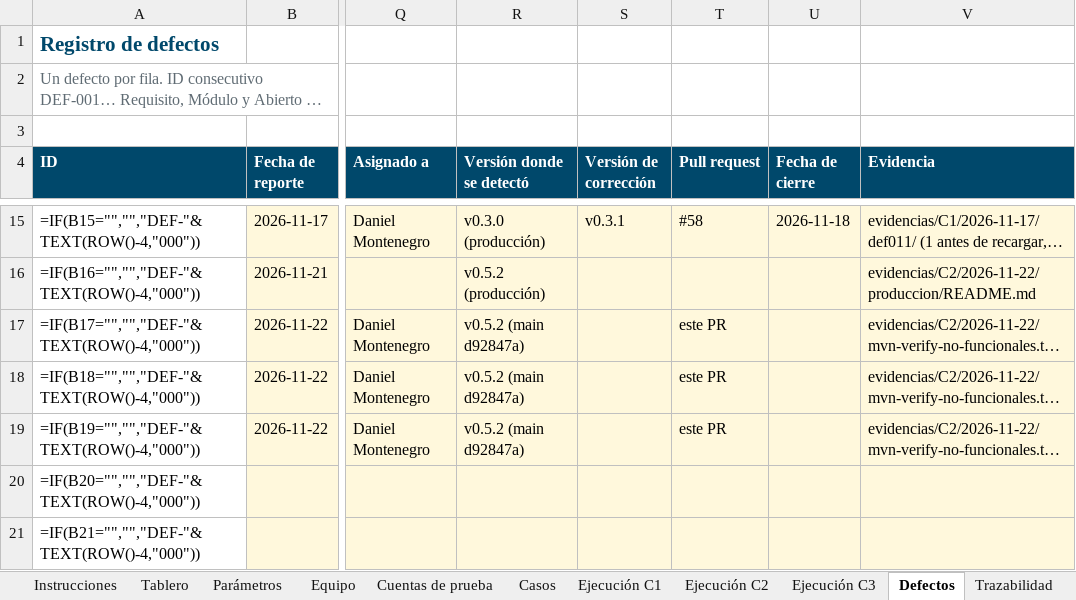
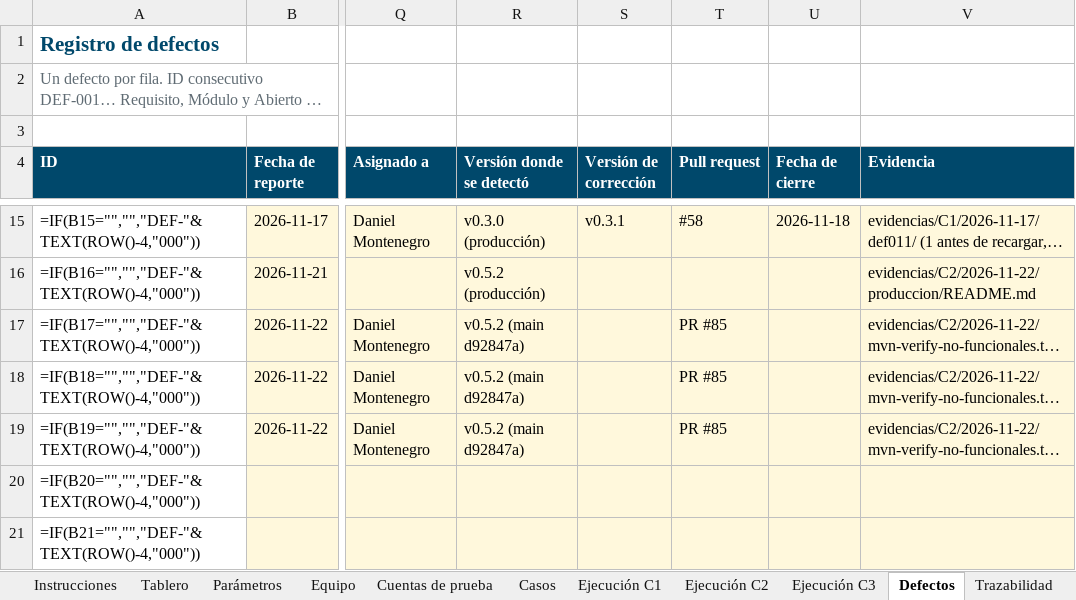
Before and after one commit to Daniel0442123/QuienLoTiene, an Excel workbook: docs/pruebas/entregables/Libro-Control-QA-QuienLoTiene-v1.0.xlsx, sheet Defectos, drawn as a sheet; only a part is shown, gaps mark what is left out; long unchanged cells end in …; values as stored, in another font and other column widths than the file's, no borders; formulas without a stored value are shown as written; the diff names each change by its address in the sheet, - before the commit and + after, or states it on an @@ line.

```diff
--- a/docs/pruebas/entregables/Libro-Control-QA-QuienLoTiene-v1.0.xlsx (sheet Defectos)
+++ b/docs/pruebas/entregables/Libro-Control-QA-QuienLoTiene-v1.0.xlsx (sheet Defectos)
-T17:T19 (Pull request): este PR
+T17:T19 (Pull request): PR #85
```
Also changed, not shown: 1 other file.
